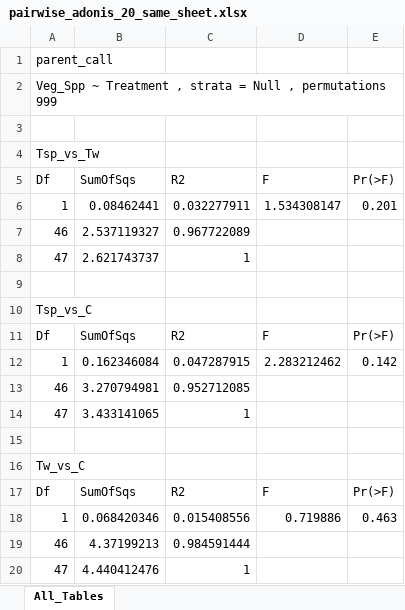
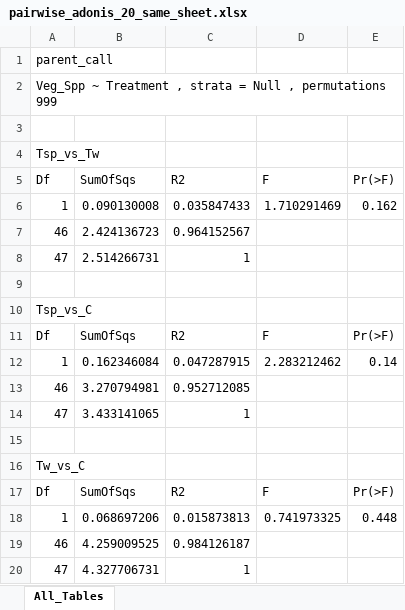
Before and after one commit to Gagemo/GRIN_Disturbance, an Excel workbook: Figures/Chapter 1 - Soil Disturbance Seasonality/pairwise_adonis_20_same_sheet.xlsx, sheet All_Tables, drawn as a sheet; values as stored, in another font and other column widths than the file's, no borders; removed rows and columns are numbered as before the commit, all else as after; the diff names each change by its address in the sheet, - before the commit and + after, or states it on an @@ line.

```diff
--- a/Figures/Chapter 1 - Soil Disturbance Seasonality/pairwise_adonis_20_same_sheet.xlsx (sheet All_Tables)
+++ b/Figures/Chapter 1 - Soil Disturbance Seasonality/pairwise_adonis_20_same_sheet.xlsx (sheet All_Tables)
-row 6: 1 | 0.08462441 | 0.032277911 | 1.534308147 | 0.201
+row 6: 1 | 0.090130008 | 0.035847433 | 1.710291469 | 0.162
-B7: 2.537119327
+B7: 2.424136723
-C7: 0.967722089
+C7: 0.964152567
-B8: 2.621743737
+B8: 2.514266731
-E12: 0.142
+E12: 0.14
-row 18: 1 | 0.068420346 | 0.015408556 | 0.719886 | 0.463
+row 18: 1 | 0.068697206 | 0.015873813 | 0.741973325 | 0.448
-B19: 4.37199213
+B19: 4.259009525
-C19: 0.984591444
+C19: 0.984126187
-B20: 4.440412476
+B20: 4.327706731
```
Also changed, not shown: Figures/Chapter 1 - Soil Disturbance Seasonality/pairwise_adonis_21_same_sheet.xlsx, Figures/Chapter 1 - Soil Disturbance Seasonality/pairwise_adonis_22_same_sheet.xlsx, 28 other files.
